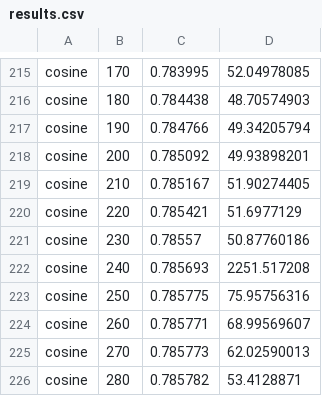
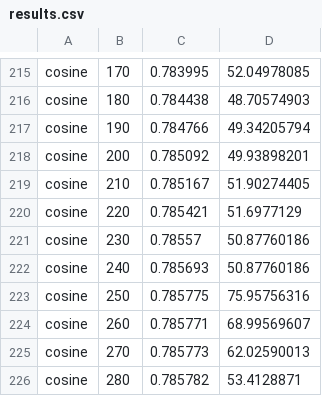
Before and after one commit to 0xnirmal/Collaborative-Filtering-Recommendation-Engine, a CSV file: results.csv, drawn as a sheet; only a part is shown, gaps mark what is left out; the diff covers the shown part only.

```diff
--- a/results.csv
+++ b/results.csv
@@ -221,3 +221,3 @@ cosine,220,0.785421,51.6977129
 cosine,230,0.78557,50.87760186
-cosine,240,0.785693,2251.517208
+cosine,240,0.785693,50.87760186
 cosine,250,0.785775,75.95756316
```
Also changed, not shown: 32 added rows elsewhere in this file, 6 other files.
